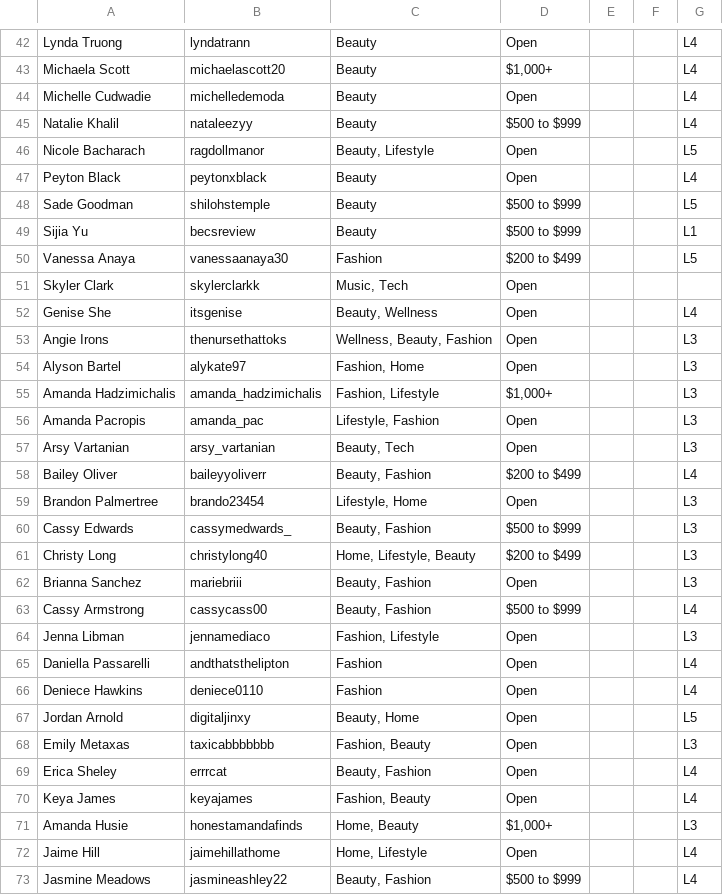
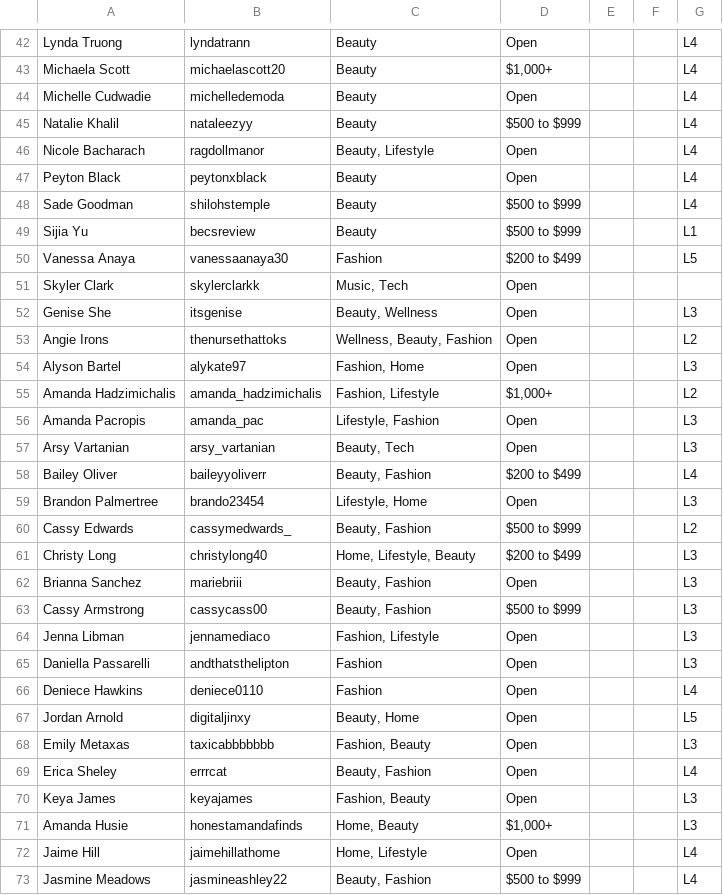
Before and after one commit to ceyre-boop/TABOOST-TALENT_ROSTER, a CSV file: data/roster.csv, drawn as a sheet; only a part is shown, gaps mark what is left out; the diff covers the shown part only.

```diff
--- a/data/roster.csv
+++ b/data/roster.csv
@@ -45,5 +45,5 @@ Michelle Cudwadie,michelledemoda,Beauty,Open,,,L4
 Natalie Khalil,nataleezyy,Beauty,$500 to $999,,,L4
-Nicole Bacharach,ragdollmanor,"Beauty, Lifestyle",Open,,,L5
+Nicole Bacharach,ragdollmanor,"Beauty, Lifestyle",Open,,,L4
 Peyton Black,peytonxblack,Beauty,Open,,,L4
-Sade Goodman,shilohstemple,Beauty,$500 to $999,,,L5
+Sade Goodman,shilohstemple,Beauty,$500 to $999,,,L4
 Sijia Yu,becsreview,Beauty,$500 to $999,,,L1
@@ -51,6 +51,6 @@ Vanessa Anaya,vanessaanaya30,Fashion,$200 to $499,,,L5
 Skyler Clark,skylerclarkk,"Music, Tech",Open,,,
-Genise She,itsgenise,"Beauty, Wellness",Open,,,L4
-Angie Irons,thenursethattoks,"Wellness, Beauty, Fashion",Open,,,L3
+Genise She,itsgenise,"Beauty, Wellness",Open,,,L3
+Angie Irons,thenursethattoks,"Wellness, Beauty, Fashion",Open,,,L2
 Alyson Bartel,alykate97,"Fashion, Home",Open,,,L3
-Amanda Hadzimichalis,amanda_hadzimichalis,"Fashion, Lifestyle","$1,000+",,,L3
+Amanda Hadzimichalis,amanda_hadzimichalis,"Fashion, Lifestyle","$1,000+",,,L2
 Amanda Pacropis,amanda_pac,"Lifestyle, Fashion",Open,,,L3
@@ -59,8 +59,8 @@ Bailey Oliver,baileyyoliverr,"Beauty, Fashion",$200 to $499,,,L4
 Brandon Palmertree,brando23454,"Lifestyle, Home",Open,,,L3
-Cassy Edwards,cassymedwards_,"Beauty, Fashion",$500 to $999,,,L3
+Cassy Edwards,cassymedwards_,"Beauty, Fashion",$500 to $999,,,L2
 Christy Long,christylong40,"Home, Lifestyle, Beauty",$200 to $499,,,L3
 Brianna Sanchez,mariebriii,"Beauty, Fashion",Open,,,L3
-Cassy Armstrong,cassycass00,"Beauty, Fashion",$500 to $999,,,L4
+Cassy Armstrong,cassycass00,"Beauty, Fashion",$500 to $999,,,L3
 Jenna Libman,jennamediaco,"Fashion, Lifestyle",Open,,,L3
-Daniella Passarelli,andthatsthelipton,Fashion,Open,,,L4
+Daniella Passarelli,andthatsthelipton,Fashion,Open,,,L3
 Deniece Hawkins,deniece0110,Fashion,Open,,,L4
@@ -69,3 +69,3 @@ Emily Metaxas,taxicabbbbbbb,"Fashion, Beauty",Open,,,L3
 Erica Sheley,errrcat,"Beauty, Fashion",Open,,,L4
-Keya James,keyajames,"Fashion, Beauty",Open,,,L4
+Keya James,keyajames,"Fashion, Beauty",Open,,,L3
 Amanda Husie,honestamandafinds,"Home, Beauty","$1,000+",,,L3
```
Also changed, not shown: 13 edited cells elsewhere in this file.
